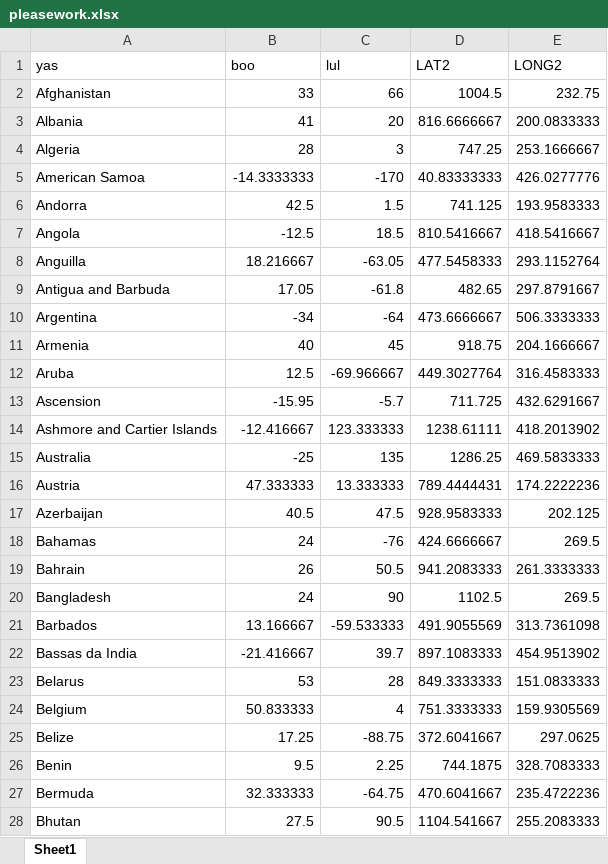
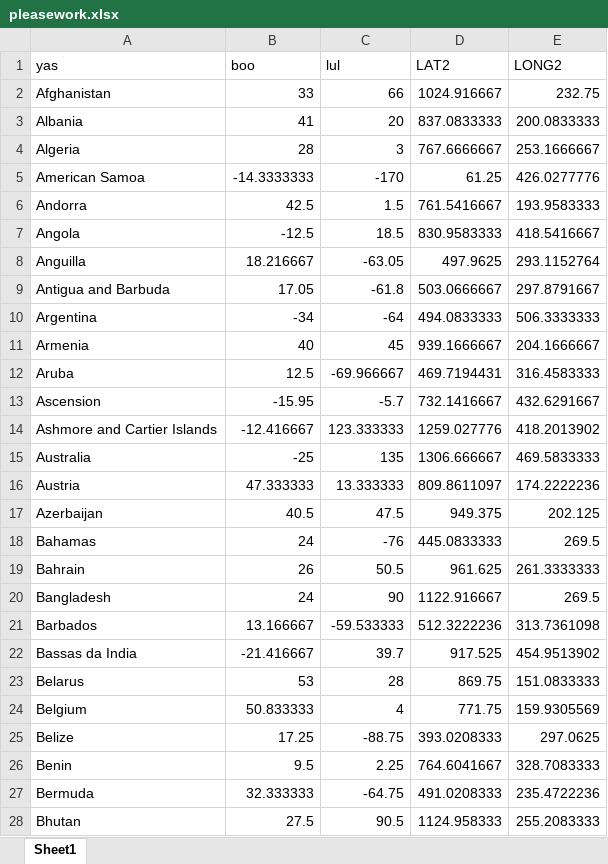
Before and after one commit to katyadonovan/InteractiveProgramming, an Excel workbook: pleasework.xlsx, sheet Sheet1, drawn as a sheet; only a part is shown; values as stored, in another font and other column widths than the file's, no borders; the diff covers the shown part only; the diff names each change by its address in the sheet, - before the commit and + after, or states it on an @@ line.

```diff
--- a/pleasework.xlsx (sheet Sheet1)
+++ b/pleasework.xlsx (sheet Sheet1)
-D2 (LAT2): 1004.5
+D2 (LAT2): 1024.916667
-D3 (LAT2): 816.6666667
+D3 (LAT2): 837.0833333
-D4 (LAT2): 747.25
+D4 (LAT2): 767.6666667
-D5 (LAT2): 40.83333333
+D5 (LAT2): 61.25
-D6 (LAT2): 741.125
+D6 (LAT2): 761.5416667
-D7 (LAT2): 810.5416667
+D7 (LAT2): 830.9583333
-D8 (LAT2): 477.5458333
+D8 (LAT2): 497.9625
-D9 (LAT2): 482.65
+D9 (LAT2): 503.0666667
-D10 (LAT2): 473.6666667
+D10 (LAT2): 494.0833333
-D11 (LAT2): 918.75
+D11 (LAT2): 939.1666667
-D12 (LAT2): 449.3027764
+D12 (LAT2): 469.7194431
-D13 (LAT2): 711.725
+D13 (LAT2): 732.1416667
-D14 (LAT2): 1238.61111
+D14 (LAT2): 1259.027776
-D15 (LAT2): 1286.25
+D15 (LAT2): 1306.666667
-D16 (LAT2): 789.4444431
+D16 (LAT2): 809.8611097
-D17 (LAT2): 928.9583333
+D17 (LAT2): 949.375
-D18 (LAT2): 424.6666667
+D18 (LAT2): 445.0833333
-D19 (LAT2): 941.2083333
+D19 (LAT2): 961.625
-D20 (LAT2): 1102.5
+D20 (LAT2): 1122.916667
-D21 (LAT2): 491.9055569
+D21 (LAT2): 512.3222236
-D22 (LAT2): 897.1083333
+D22 (LAT2): 917.525
-D23 (LAT2): 849.3333333
+D23 (LAT2): 869.75
-D24 (LAT2): 751.3333333
+D24 (LAT2): 771.75
-D25 (LAT2): 372.6041667
+D25 (LAT2): 393.0208333
-D26 (LAT2): 744.1875
+D26 (LAT2): 764.6041667
-D27 (LAT2): 470.6041667
+D27 (LAT2): 491.0208333
-D28 (LAT2): 1104.541667
+D28 (LAT2): 1124.958333
```
Also changed, not shown: 230 edited cells elsewhere in this sheet, 1 other file.
